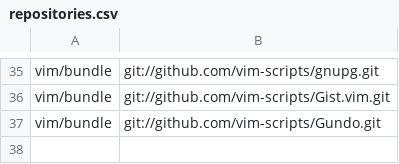
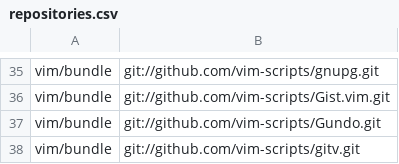
Before and after one commit to mkomitee/dotfiles, a CSV file: repositories.csv, drawn as a sheet; only a part is shown, gaps mark what is left out.

Commit message:
adding gitv to repositories

```diff
--- a/repositories.csv
+++ b/repositories.csv
@@ -37 +37,2 @@ vim/bundle,git://github.com/vim-scripts/Gist.vim.git
 vim/bundle,git://github.com/vim-scripts/Gundo.git
+vim/bundle,git://github.com/vim-scripts/gitv.git
```
